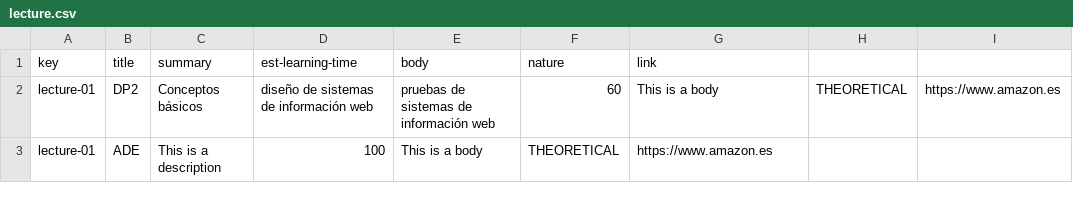
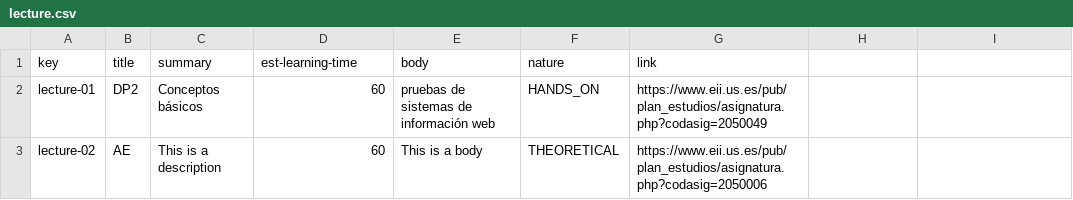
Before and after one commit to Miguel-Angel-Roldan-Garcia/Acme-L3, a CSV file: src/main/webapp/WEB-INF/resources/sample-data/lecture.csv, drawn as a sheet.

Commit message:
csv bugfix

```diff
--- a/src/main/webapp/WEB-INF/resources/sample-data/lecture.csv
+++ b/src/main/webapp/WEB-INF/resources/sample-data/lecture.csv
@@ -1,3 +1,3 @@
 key,title,summary,est-learning-time,body,nature,link
-lecture-01,DP2,Conceptos básicos, diseño de sistemas de información web, pruebas de sistemas de información web,60,This is a body,THEORETICAL,https://www.amazon.es
-lecture-01,ADE,This is a description,100,This is a body,THEORETICAL,https://www.amazon.es
+lecture-01,DP2,Conceptos básicos,60,pruebas de sistemas de información web,HANDS_ON,https://www.eii.us.es/pub/plan_estudios/asignatura.php?codasig=2050049
+lecture-02,AE,This is a description,60,This is a body,THEORETICAL,https://www.eii.us.es/pub/plan_estudios/asignatura.php?codasig=2050006
```
